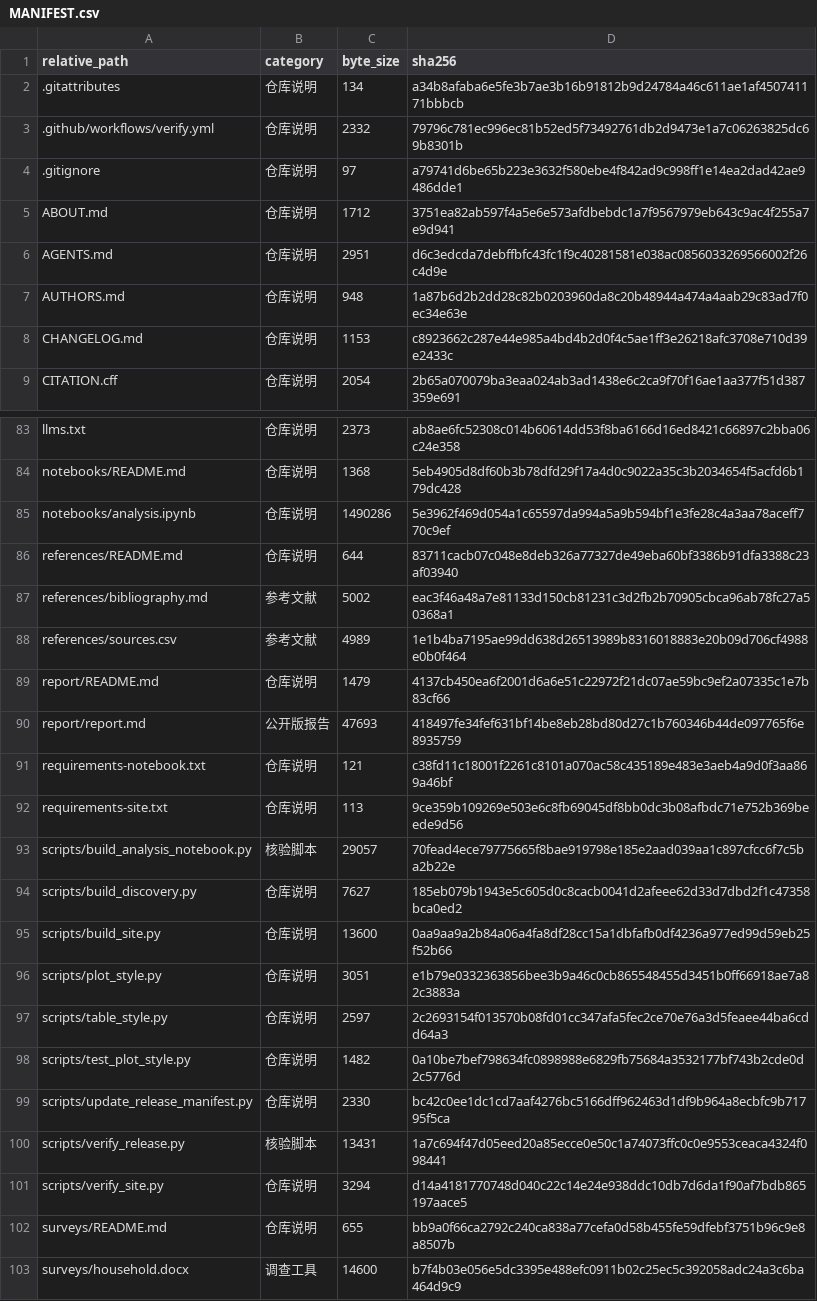
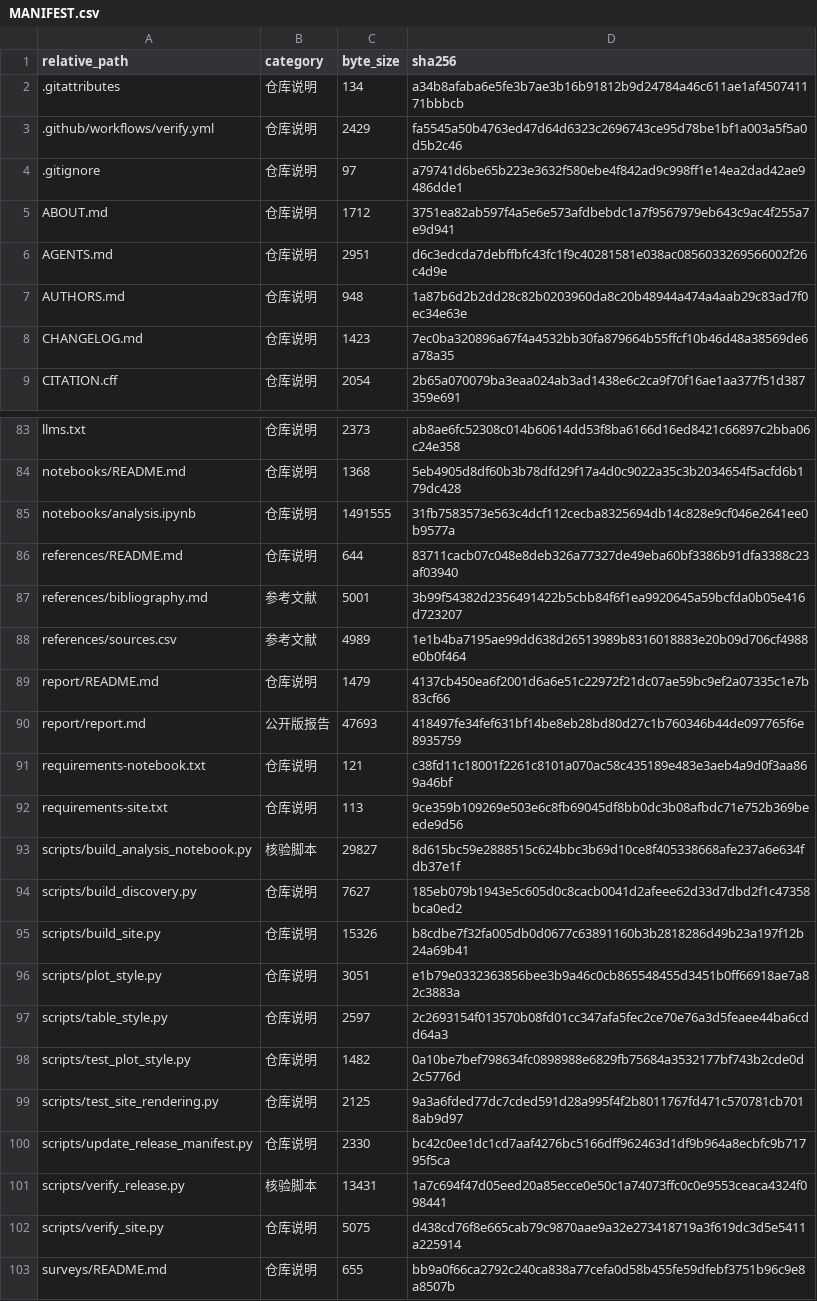
Before and after one commit to HNNUYUXUAN/anhui-rural-survey, a CSV file: MANIFEST.csv, drawn as a sheet; only a part is shown, gaps mark what is left out; the shorter side is filled out with more unchanged rows; the diff covers the shown part only.

```diff
--- a/MANIFEST.csv
+++ b/MANIFEST.csv
@@ -2,3 +2,3 @@ relative_path,category,byte_size,sha256
 .gitattributes,仓库说明,134,a34b8afaba6e5fe3b7ae3b16b91812b9d24784a46c611ae1af450741171bbbcb
-.github/workflows/verify.yml,仓库说明,2332,79796c781ec996ec81b52ed5f73492761db2d9473e1a7c06263825dc69b8301b
+.github/workflows/verify.yml,仓库说明,2429,fa5545a50b4763ed47d64d6323c2696743ce95d78be1bf1a003a5f5a0d5b2c46
 .gitignore,仓库说明,97,a79741d6be65b223e3632f580ebe4f842ad9c998ff1e14ea2dad42ae9486dde1
@@ -7,3 +7,3 @@ AGENTS.md,仓库说明,2951,d6c3edcda7debffbfc43fc1f9c40281581e038ac085603326956
 AUTHORS.md,仓库说明,948,1a87b6d2b2dd28c82b0203960da8c20b48944a474a4aab29c83ad7f0ec34e63e
-CHANGELOG.md,仓库说明,1153,c8923662c287e44e985a4bd4b2d0f4c5ae1ff3e26218afc3708e710d39e2433c
+CHANGELOG.md,仓库说明,1423,7ec0ba320896a67f4a4532bb30fa879664b55ffcf10b46d48a38569de6a78a35
 CITATION.cff,仓库说明,2054,2b65a070079ba3eaa024ab3ad1438e6c2ca9f70f16ae1aa377f51d387359e691
@@ -84,5 +84,5 @@ llms.txt,仓库说明,2373,ab8ae6fc52308c014b60614dd53f8ba6166d16ed8421c66897c2b
 notebooks/README.md,仓库说明,1368,5eb4905d8df60b3b78dfd29f17a4d0c9022a35c3b2034654f5acfd6b179dc428
-notebooks/analysis.ipynb,仓库说明,1490286,5e3962f469d054a1c65597da994a5a9b594bf1e3fe28c4a3aa78aceff770c9ef
+notebooks/analysis.ipynb,仓库说明,1491555,31fb7583573e563c4dcf112cecba8325694db14c828e9cf046e2641ee0b9577a
 references/README.md,仓库说明,644,83711cacb07c048e8deb326a77327de49eba60bf3386b91dfa3388c23af03940
-references/bibliography.md,参考文献,5002,eac3f46a48a7e81133d150cb81231c3d2fb2b70905cbca96ab78fc27a50368a1
+references/bibliography.md,参考文献,5001,3b99f54382d2356491422b5cbb84f6f1ea9920645a59bcfda0b05e416d723207
 references/sources.csv,参考文献,4989,1e1b4ba7195ae99dd638d26513989b8316018883e20b09d706cf4988e0b0f464
@@ -92,5 +92,5 @@ requirements-notebook.txt,仓库说明,121,c38fd11c18001f2261c8101a070ac58c43518
 requirements-site.txt,仓库说明,113,9ce359b109269e503e6c8fb69045df8bb0dc3b08afbdc71e752b369beede9d56
-scripts/build_analysis_notebook.py,核验脚本,29057,70fead4ece79775665f8bae919798e185e2aad039aa1c897cfcc6f7c5ba2b22e
+scripts/build_analysis_notebook.py,核验脚本,29827,8d615bc59e2888515c624bbc3b69d10ce8f405338668afe237a6e634fdb37e1f
 scripts/build_discovery.py,仓库说明,7627,185eb079b1943e5c605d0c8cacb0041d2afeee62d33d7dbd2f1c47358bca0ed2
-scripts/build_site.py,仓库说明,13600,0aa9aa9a2b84a06a4fa8df28cc15a1dbfafb0df4236a977ed99d59eb25f52b66
+scripts/build_site.py,仓库说明,15326,b8cdbe7f32fa005db0d0677c63891160b3b2818286d49b23a197f12b24a69b41
 scripts/plot_style.py,仓库说明,3051,e1b79e0332363856bee3b9a46c0cb865548455d3451b0ff66918ae7a82c3883a
@@ -98,5 +98,6 @@ scripts/table_style.py,仓库说明,2597,2c2693154f013570b08fd01cc347afa5fec2ce7
 scripts/test_plot_style.py,仓库说明,1482,0a10be7bef798634fc0898988e6829fb75684a3532177bf743b2cde0d2c5776d
+scripts/test_site_rendering.py,仓库说明,2125,9a3a6fded77dc7cded591d28a995f4f2b8011767fd471c570781cb7018ab9d97
 scripts/update_release_manifest.py,仓库说明,2330,bc42c0ee1dc1cd7aaf4276bc5166dff962463d1df9b964a8ecbfc9b71795f5ca
 scripts/verify_release.py,核验脚本,13431,1a7c694f47d05eed20a85ecce0e50c1a74073ffc0c0e9553ceaca4324f098441
-scripts/verify_site.py,仓库说明,3294,d14a4181770748d040c22c14e24e938ddc10db7d6da1f90af7bdb865197aace5
+scripts/verify_site.py,仓库说明,5075,d438cd76f8e665cab79c9870aae9a32e273418719a3f619dc3d5e5411a225914
 surveys/README.md,仓库说明,655,bb9a0f66ca2792c240ca838a77cefa0d58b455fe59dfebf3751b96c9e8a8507b
```
Also changed, not shown: 2 edited cells elsewhere in this file, 10 other files.
